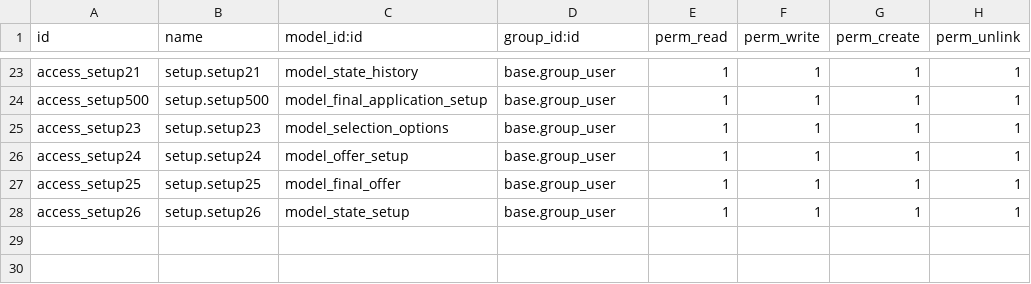
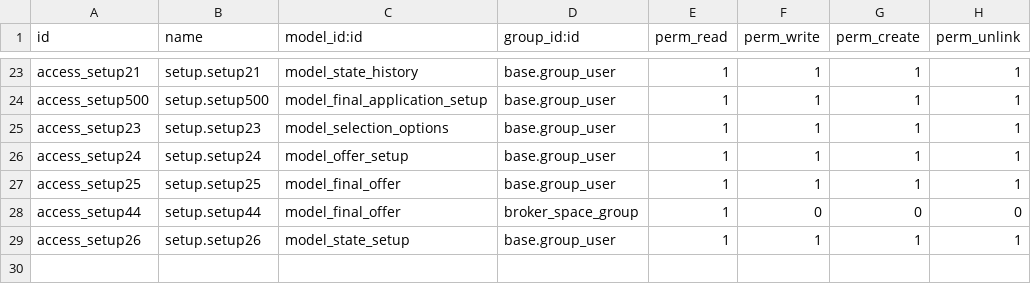
Before and after one commit to blackbelts/Arope_spaces, a CSV file: security/ir.model.access.csv, drawn as a sheet; only a part is shown, gaps mark what is left out; the shorter side is filled out with more unchanged rows; the diff names each change by its address in the sheet, - before the commit and + after, or states it on an @@ line.

```diff
--- a/security/ir.model.access.csv
+++ b/security/ir.model.access.csv
+row 28: access_setup44 | setup.setup44 | model_final_offer | broker_space_group | 1 | 0 | 0 | 0
```
Also changed, not shown: 1 other file.
